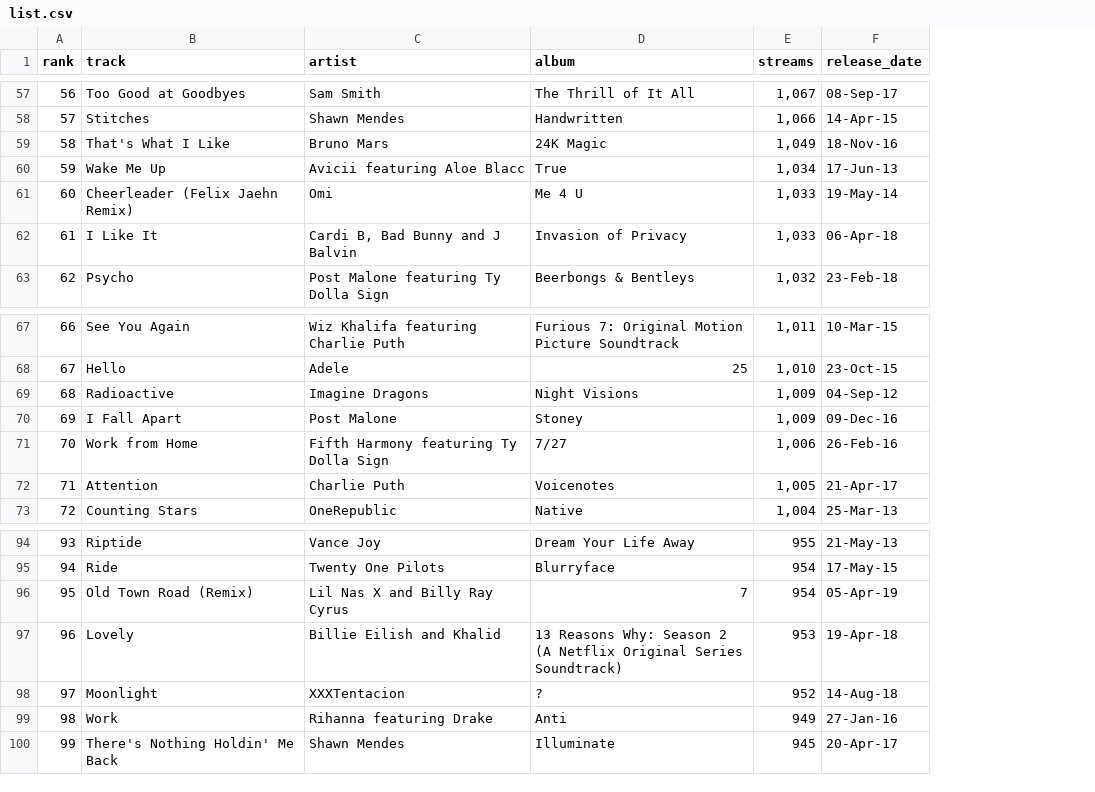
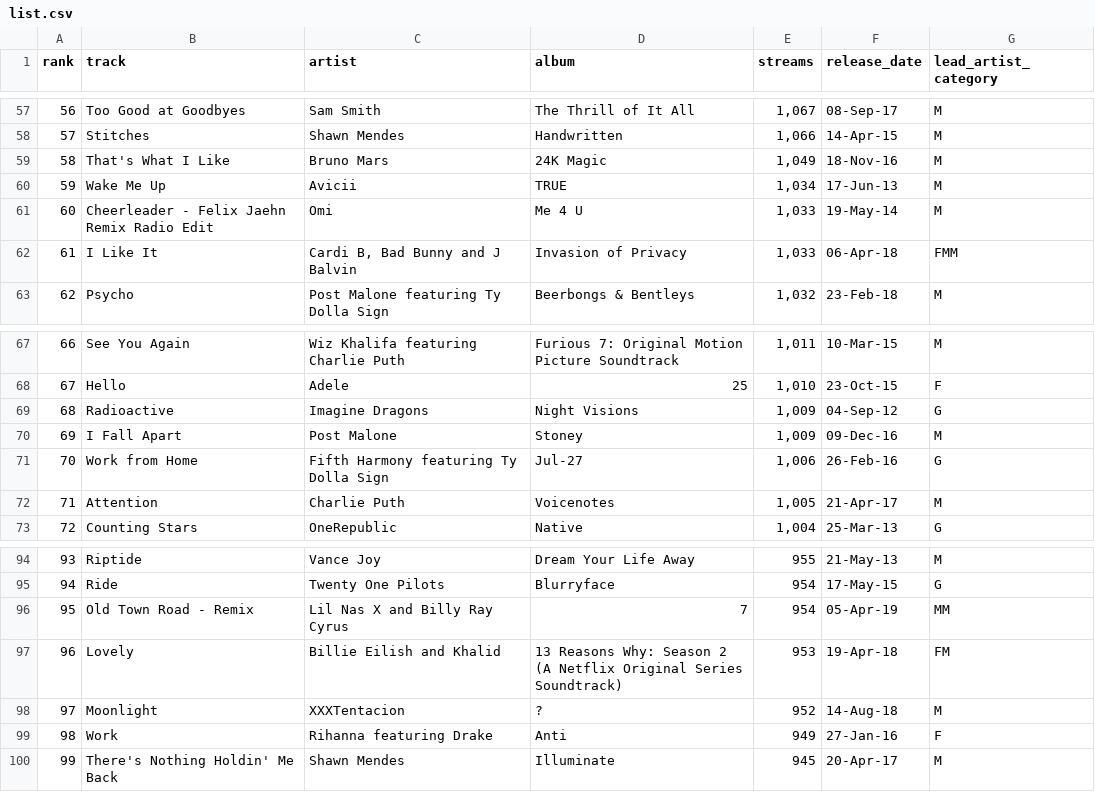
Before and after one commit to philipnye/spotifymostplayed, a CSV file: list.csv, drawn as a sheet; only a part is shown, gaps mark what is left out; the diff covers the shown part only; the diff names each change by its address in the sheet, - before the commit and + after, or states it on an @@ line.

Commit message:
Add first stab artist gender categorisation

```diff
--- a/list.csv
+++ b/list.csv
+column G (lead_artist_category), rows 57-63: M | M | M | M | M | FMM | M; rows 67-73: M | F | G | M | G | M | G; rows 94-100: M | G | MM | FM | M | F | M
-C60 (artist): Avicii featuring Aloe Blacc
+C60 (artist): Avicii
-D60 (album): True
+D60 (album): TRUE
-B61 (track): Cheerleader (Felix Jaehn Remix)
+B61 (track): Cheerleader - Felix Jaehn Remix Radio Edit
-D71 (album): 7/27
+D71 (album): Jul-27
-B96 (track): Old Town Road (Remix)
+B96 (track): Old Town Road - Remix
```
Also changed, not shown: 10 edited cells elsewhere in this file.
